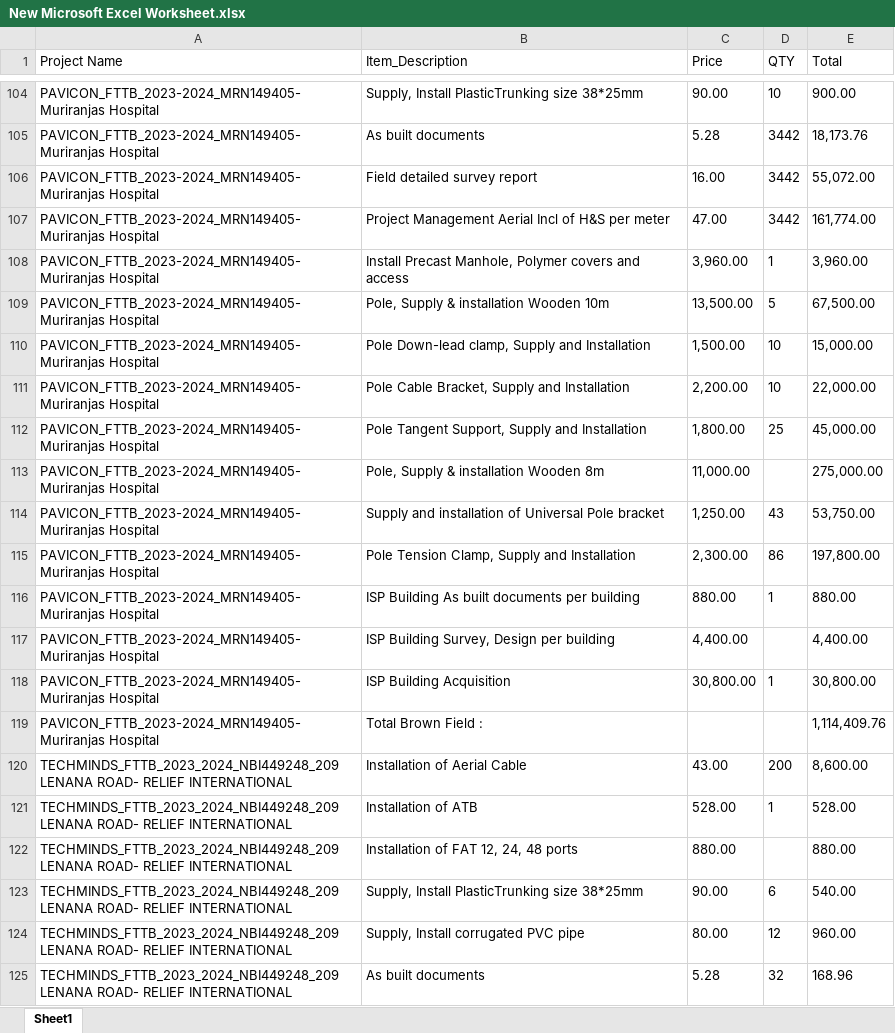
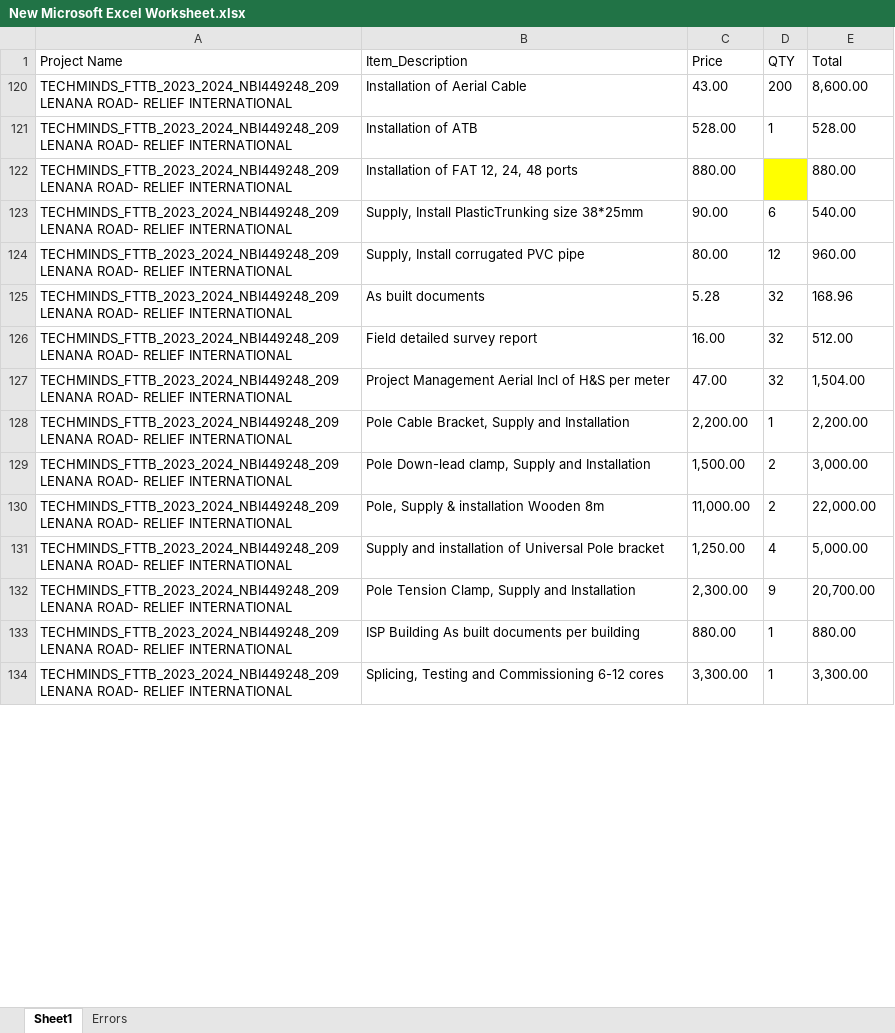
Before and after one commit to johnowino/Document-Understanding, an Excel workbook: New Microsoft Excel Worksheet.xlsx, sheet Sheet1, drawn as a sheet; only a part is shown, gaps mark what is left out; the shorter side is filled out with more unchanged rows; values as stored, in another font and other column widths than the file's, no borders; the diff covers the shown part only; the diff names each change by its address in the sheet, - before the commit and + after, or states it on an @@ line.

Commit message:
refined extarction

```diff
--- a/New Microsoft Excel Worksheet.xlsx (sheet Sheet1)
+++ b/New Microsoft Excel Worksheet.xlsx (sheet Sheet1)
+sheet tab: Errors
@@ row 104 hidden: PAVICON_FTTB_2023-2024_MRN149405-Muriranjas Hospital | Supply, Install PlasticTrunking size 38*25mm | 90.00 | 10 | 900.00 @@
@@ row 105 hidden: PAVICON_FTTB_2023-2024_MRN149405-Muriranjas Hospital | As built documents | 5.28 | 3442 | 18,173.76 @@
@@ row 106 hidden: PAVICON_FTTB_2023-2024_MRN149405-Muriranjas Hospital | Field detailed survey report | 16.00 | 3442 | 55,072.00 @@
@@ row 107 hidden: PAVICON_FTTB_2023-2024_MRN149405-Muriranjas Hospital | Project Management Aerial Incl of H&S per meter | 47.00 | 3442 | 161,774.00 @@
@@ row 108 hidden: PAVICON_FTTB_2023-2024_MRN149405-Muriranjas Hospital | Install Precast Manhole, Polymer covers and access | 3,960.00 | 1 | 3,960.00 @@
@@ row 109 hidden: PAVICON_FTTB_2023-2024_MRN149405-Muriranjas Hospital | Pole, Supply & installation Wooden 10m | 13,500.00 | 5 | 67,500.00 @@
@@ row 110 hidden: PAVICON_FTTB_2023-2024_MRN149405-Muriranjas Hospital | Pole Down-lead clamp, Supply and Installation | 1,500.00 | 10 | 15,000.00 @@
@@ row 111 hidden: PAVICON_FTTB_2023-2024_MRN149405-Muriranjas Hospital | Pole Cable Bracket, Supply and Installation | 2,200.00 | 10 | 22,000.00 @@
@@ row 112 hidden: PAVICON_FTTB_2023-2024_MRN149405-Muriranjas Hospital | Pole Tangent Support, Supply and Installation | 1,800.00 | 25 | 45,000.00 @@
@@ row 113 hidden: PAVICON_FTTB_2023-2024_MRN149405-Muriranjas Hospital | Pole, Supply & installation Wooden 8m | 11,000.00 |  | 275,000.00 @@
@@ row 114 hidden: PAVICON_FTTB_2023-2024_MRN149405-Muriranjas Hospital | Supply and installation of Universal Pole bracket | 1,250.00 | 43 | 53,750.00 @@
@@ row 115 hidden: PAVICON_FTTB_2023-2024_MRN149405-Muriranjas Hospital | Pole Tension Clamp, Supply and Installation | 2,300.00 | 86 | 197,800.00 @@
@@ row 116 hidden: PAVICON_FTTB_2023-2024_MRN149405-Muriranjas Hospital | ISP Building As built documents per building | 880.00 | 1 | 880.00 @@
@@ row 117 hidden: PAVICON_FTTB_2023-2024_MRN149405-Muriranjas Hospital | ISP Building Survey, Design per building | 4,400.00 |  | 4,400.00 @@
@@ row 118 hidden: PAVICON_FTTB_2023-2024_MRN149405-Muriranjas Hospital | ISP Building Acquisition | 30,800.00 | 1 | 30,800.00 @@
@@ row 119 hidden: PAVICON_FTTB_2023-2024_MRN149405-Muriranjas Hospital | Total Brown Field : |  |  | 1,114,409.76 @@
-D122 fill: none
+D122 fill: #FFFF00
```
Also changed, not shown: 135 hidden or unhidden rows and cell formats elsewhere in this sheet.
